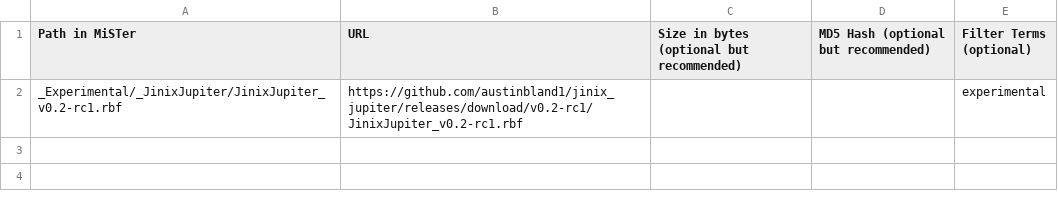
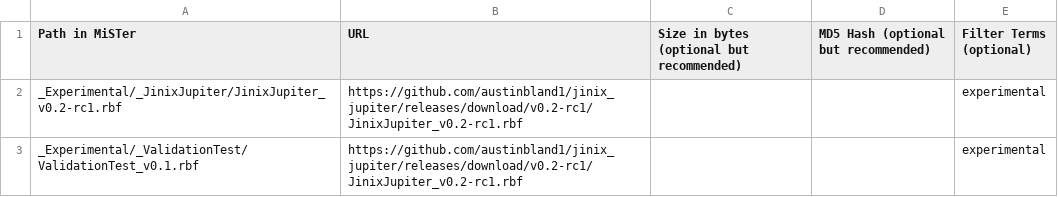
Before and after one commit to austinbland1/MiSTer-Experimental, a CSV file: external_files.csv, drawn as a sheet; the diff names each change by its address in the sheet, - before the commit and + after, or states it on an @@ line.

Commit message:
Test valid experimental submission

```diff
--- a/external_files.csv
+++ b/external_files.csv
+row 3: _Experimental/_ValidationTest/ValidationTest_v0.1.rbf | https://github.com/austinbland1/jinix_jupiter/releases/download/v0.2-rc1/JinixJupiter_v0.2-rc1.rbf |  |  | experimental
```
Also changed, not shown: 1 other file.
